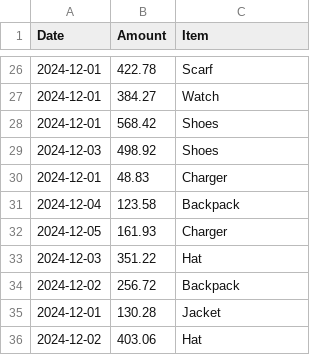
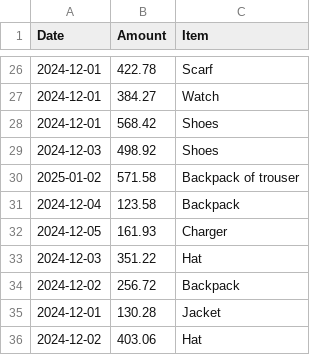
Before and after one commit to Toochi123/student-database, a CSV file: spending_data.csv, drawn as a sheet; only a part is shown, gaps mark what is left out.

Commit message:
Update spending_data.csv

```diff
--- a/spending_data.csv
+++ b/spending_data.csv
@@ -29,3 +29,3 @@ Date,Amount,Item
 2024-12-03,498.92,Shoes
-2024-12-01,48.83,Charger
+2025-01-02,571.58,Backpack of trouser
 2024-12-04,123.58,Backpack
```
